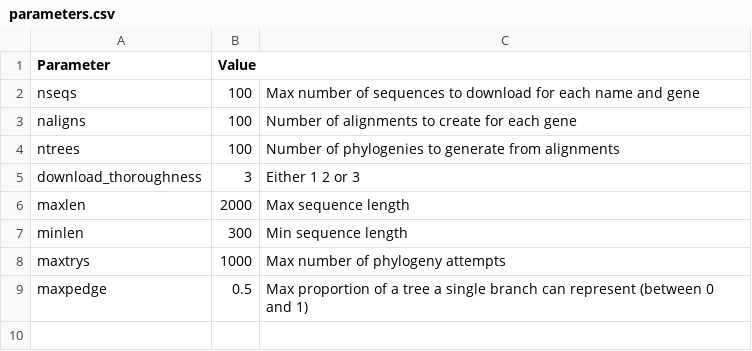
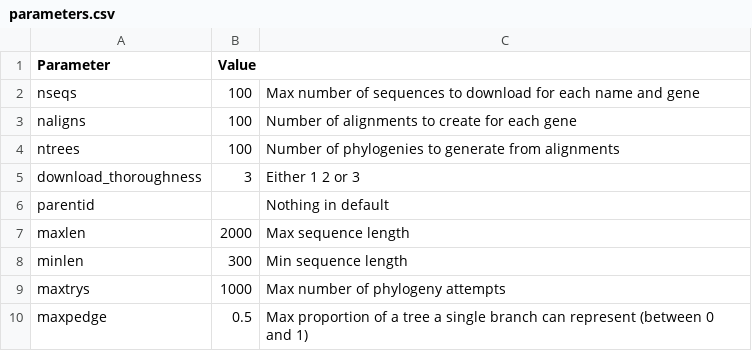
Before and after one commit to DomBennett/pG-lt, a CSV file: mpe/parameters.csv, drawn as a sheet; the diff names each change by its address in the sheet, - before the commit and + after, or states it on an @@ line.

Commit message:
Added parentid

```diff
--- a/mpe/parameters.csv
+++ b/mpe/parameters.csv
+row 6: parentid |  | Nothing in default
```
